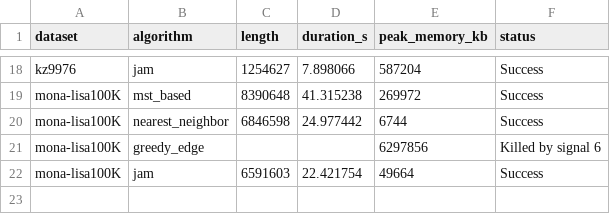
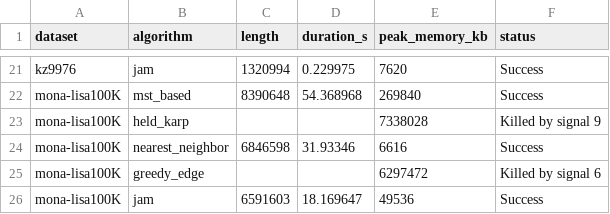
Before and after one commit to ginjae/traveling-salesman, a CSV file: auto_eval_result.csv, drawn as a sheet; only a part is shown, gaps mark what is left out; addresses are those after the commit; the diff covers the shown part only; the diff names each change by its address in the sheet, - before the commit and + after, or states it on an @@ line.

```diff
--- a/auto_eval_result.csv
+++ b/auto_eval_result.csv
-C21 (length): 1254627
+C21 (length): 1320994
-D21 (duration_s): 7.898066
+D21 (duration_s): 0.229975
-E21 (peak_memory_kb): 587204
+E21 (peak_memory_kb): 7620
-D22 (duration_s): 41.315238
+D22 (duration_s): 54.368968
-E22 (peak_memory_kb): 269972
+E22 (peak_memory_kb): 269840
+row 23: mona-lisa100K | held_karp |  |  | 7338028 | Killed by signal 9
-D24 (duration_s): 24.977442
+D24 (duration_s): 31.93346
-E24 (peak_memory_kb): 6744
+E24 (peak_memory_kb): 6616
-E25 (peak_memory_kb): 6297856
+E25 (peak_memory_kb): 6297472
-D26 (duration_s): 22.421754
+D26 (duration_s): 18.169647
-E26 (peak_memory_kb): 49664
+E26 (peak_memory_kb): 49536
```
Also changed, not shown: 3 added rows and 28 edited cells elsewhere in this file, 23 other files.
